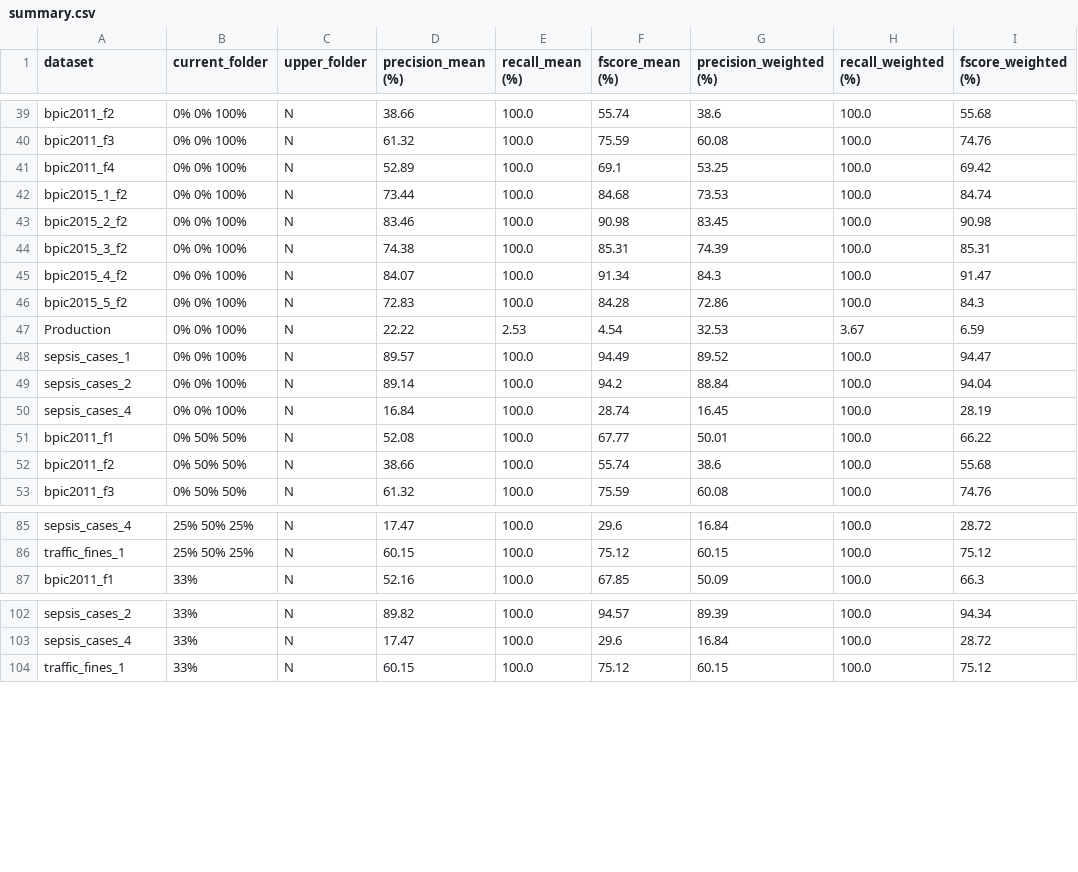
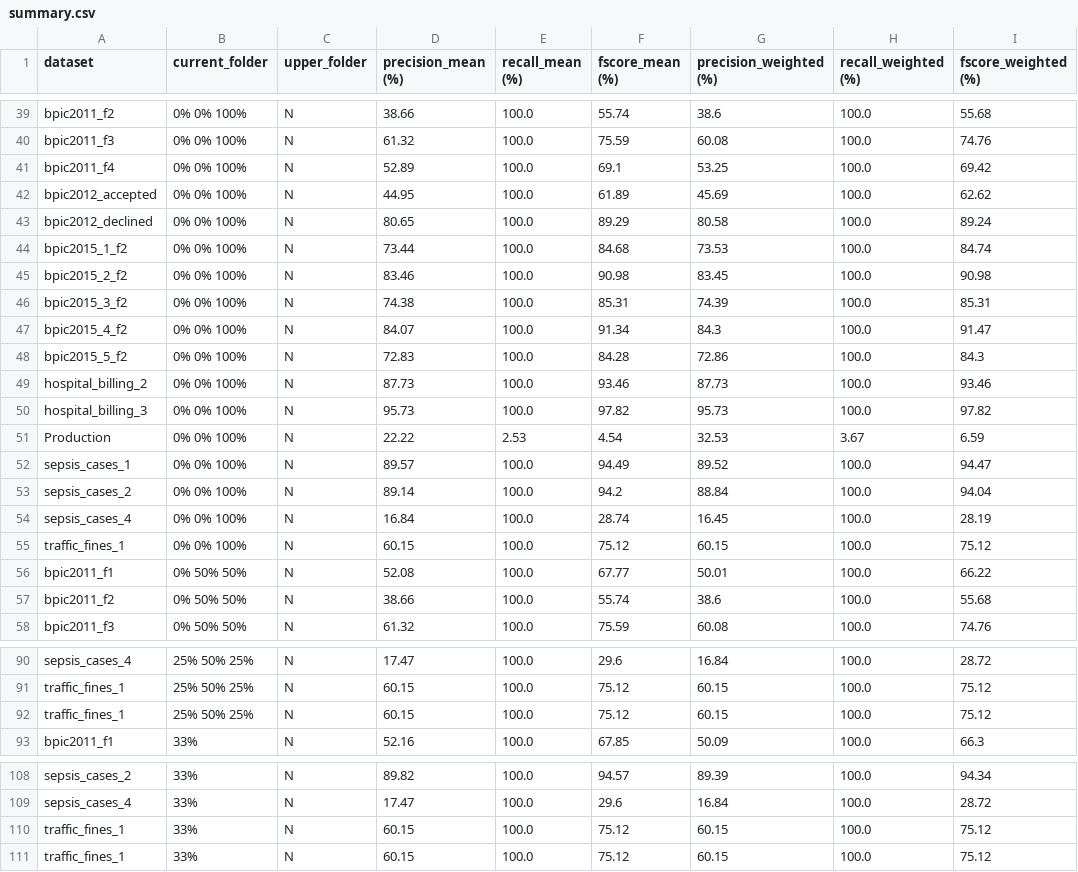
Before and after one commit to GoldenRose01/Thesis, a CSV file: media/postprocessing/N/complex/summary.csv, drawn as a sheet; only a part is shown, gaps mark what is left out.

```diff
--- a/media/postprocessing/N/complex/summary.csv
+++ b/media/postprocessing/N/complex/summary.csv
@@ -41,2 +41,4 @@ bpic2011_f3,0% 0% 100%,N,61.32,100.0,75.59,60.08,100.0,74.76
 bpic2011_f4,0% 0% 100%,N,52.89,100.0,69.1,53.25,100.0,69.42
+bpic2012_accepted,0% 0% 100%,N,44.95,100.0,61.89,45.69,100.0,62.62
+bpic2012_declined,0% 0% 100%,N,80.65,100.0,89.29,80.58,100.0,89.24
 bpic2015_1_f2,0% 0% 100%,N,73.44,100.0,84.68,73.53,100.0,84.74
@@ -46,2 +48,4 @@ bpic2015_4_f2,0% 0% 100%,N,84.07,100.0,91.34,84.3,100.0,91.47
 bpic2015_5_f2,0% 0% 100%,N,72.83,100.0,84.28,72.86,100.0,84.3
+hospital_billing_2,0% 0% 100%,N,87.73,100.0,93.46,87.73,100.0,93.46
+hospital_billing_3,0% 0% 100%,N,95.73,100.0,97.82,95.73,100.0,97.82
 Production,0% 0% 100%,N,22.22,2.53,4.54,32.53,3.67,6.59
@@ -50,2 +54,3 @@ sepsis_cases_2,0% 0% 100%,N,89.14,100.0,94.2,88.84,100.0,94.04
 sepsis_cases_4,0% 0% 100%,N,16.84,100.0,28.74,16.45,100.0,28.19
+traffic_fines_1,0% 0% 100%,N,60.15,100.0,75.12,60.15,100.0,75.12
 bpic2011_f1,0% 50% 50%,N,52.08,100.0,67.77,50.01,100.0,66.22
@@ -86,2 +91,3 @@ sepsis_cases_4,25% 50% 25%,N,17.47,100.0,29.6,16.84,100.0,28.72
 traffic_fines_1,25% 50% 25%,N,60.15,100.0,75.12,60.15,100.0,75.12
+traffic_fines_1,25% 50% 25%,N,60.15,100.0,75.12,60.15,100.0,75.12
 bpic2011_f1,33%,N,52.16,100.0,67.85,50.09,100.0,66.3
@@ -103,2 +109,3 @@ sepsis_cases_2,33%,N,89.82,100.0,94.57,89.39,100.0,94.34
 sepsis_cases_4,33%,N,17.47,100.0,29.6,16.84,100.0,28.72
+traffic_fines_1,33%,N,60.15,100.0,75.12,60.15,100.0,75.12
 traffic_fines_1,33%,N,60.15,100.0,75.12,60.15,100.0,75.12
```
Also changed, not shown: media/postprocessing/N/complex/weighted/0% 0% 100%/summary.csv, media/postprocessing/N/complex/weighted/25% 50% 25%/summary.csv, 41 other files.
